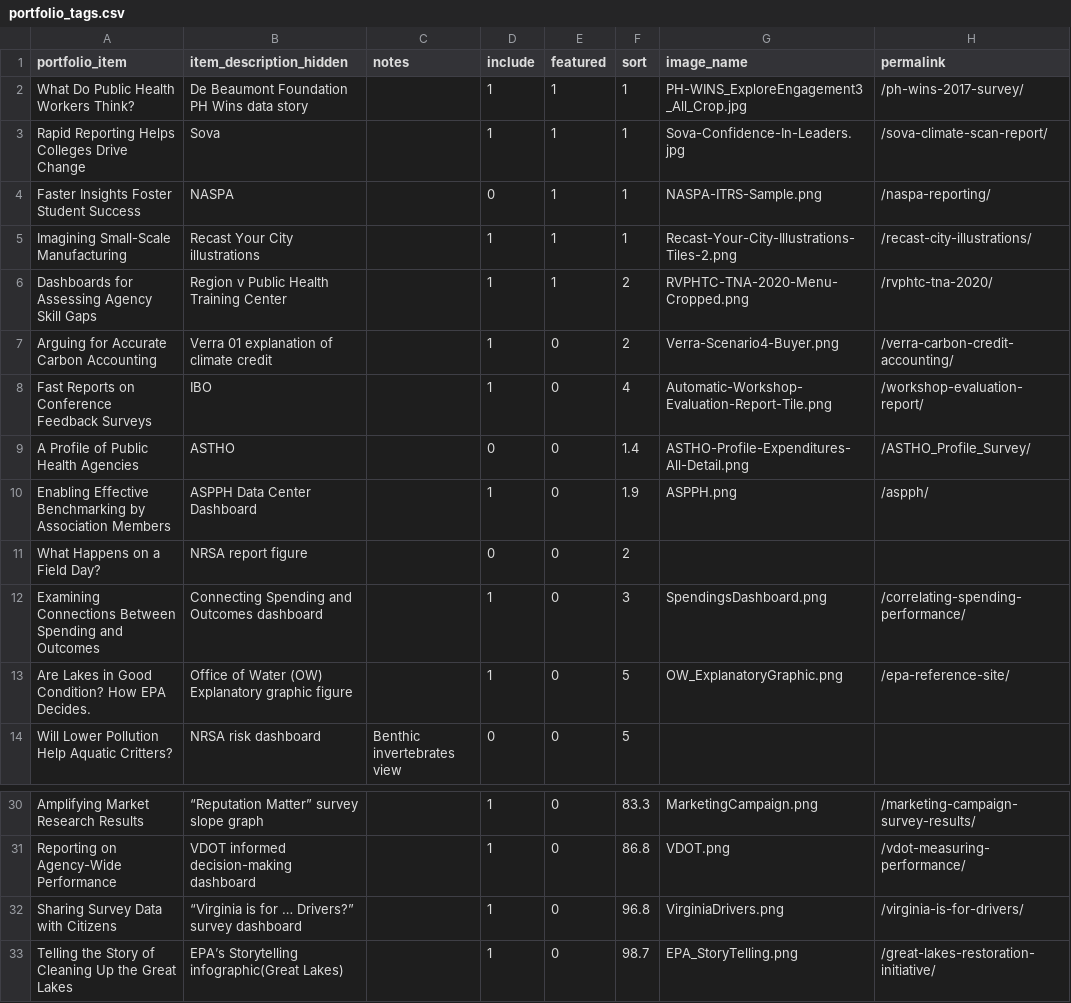
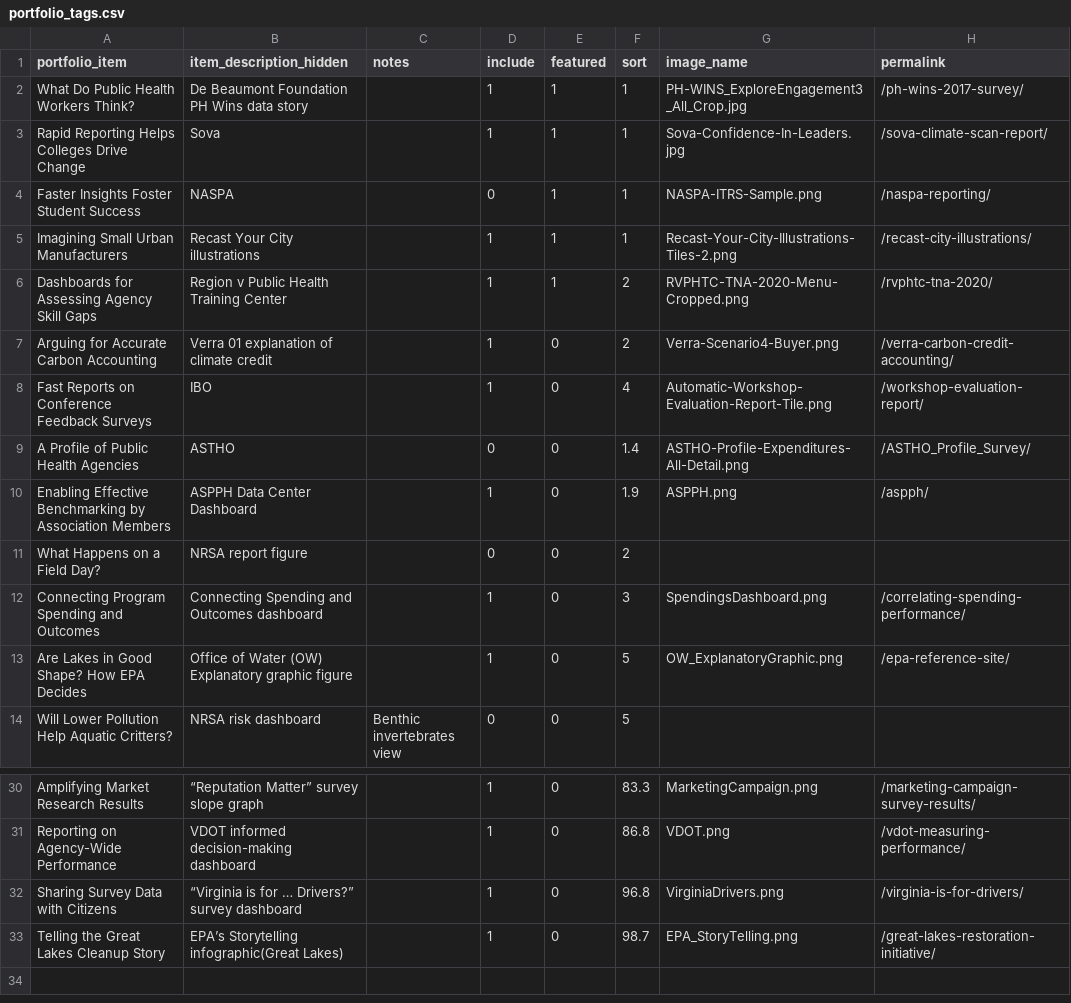
Before and after one commit to crow-insight/crow-insight.github.io, a CSV file: assets/data/portfolio_tags.csv, drawn as a sheet; only a part is shown, gaps mark what is left out; the diff names each change by its address in the sheet, - before the commit and + after, or states it on an @@ line.

Commit message:
Add files via upload

```diff
--- a/assets/data/portfolio_tags.csv
+++ b/assets/data/portfolio_tags.csv
-A5 (portfolio_item): Imagining Small-Scale Manufacturing
+A5 (portfolio_item): Imagining Small Urban Manufacturers
-A12 (portfolio_item): Examining Connections Between Spending and…
+A12 (portfolio_item): Connecting Program Spending and…
-A13 (portfolio_item): Are Lakes in Good Condition? How EPA Decides.
+A13 (portfolio_item): Are Lakes in Good Shape? How EPA Decides
-A33 (portfolio_item): Telling the Story of Cleaning Up the Great Lakes
+A33 (portfolio_item): Telling the Great Lakes Cleanup Story
```
